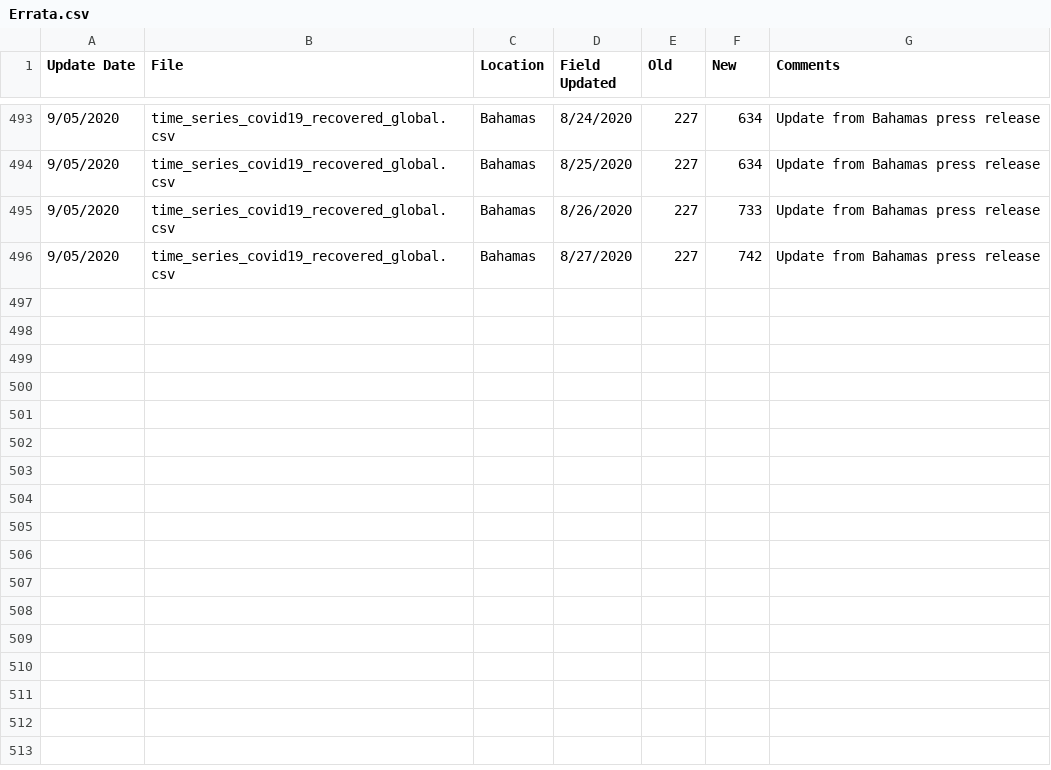
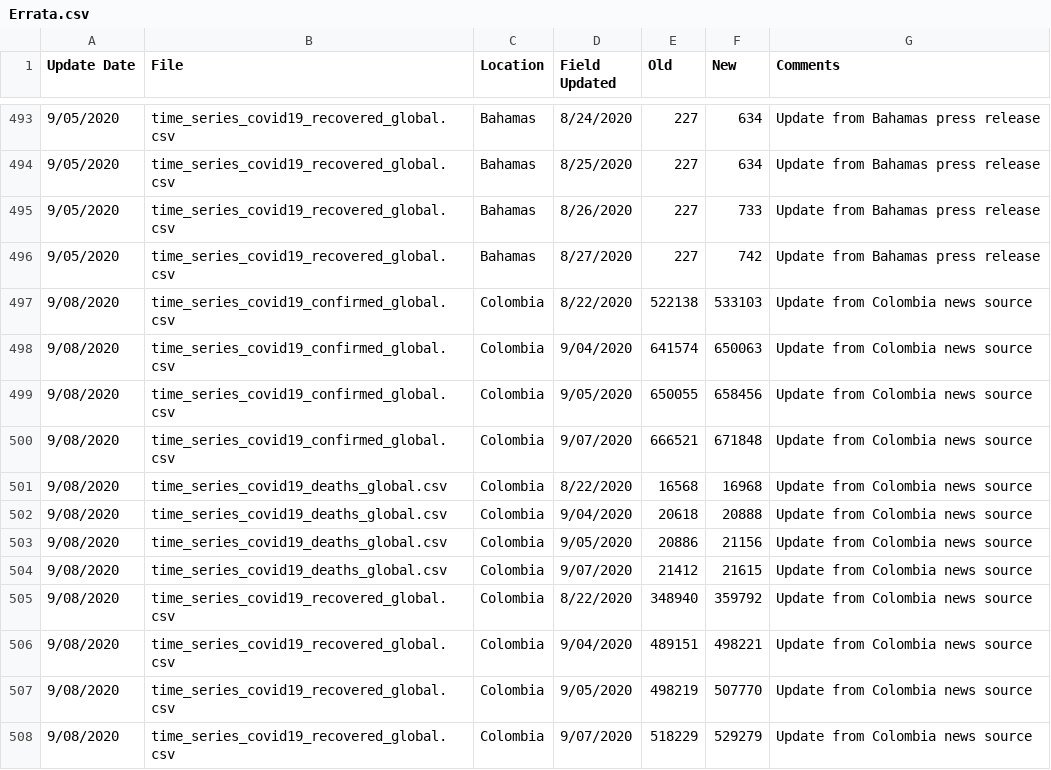
Before and after one commit to stfurkan/pancovid19, a CSV file: python/datasets/Errata.csv, drawn as a sheet; only a part is shown, gaps mark what is left out.

```diff
--- a/python/datasets/Errata.csv
+++ b/python/datasets/Errata.csv
@@ -496 +496,13 @@
 9/05/2020,time_series_covid19_recovered_global.csv,Bahamas,8/27/2020,227,742,Update from Bahamas press release
+9/08/2020,time_series_covid19_confirmed_global.csv,Colombia,8/22/2020,522138,533103,Update from Colombia news source
+9/08/2020,time_series_covid19_confirmed_global.csv,Colombia,9/04/2020,641574,650063,Update from Colombia news source
+9/08/2020,time_series_covid19_confirmed_global.csv,Colombia,9/05/2020,650055,658456,Update from Colombia news source
+9/08/2020,time_series_covid19_confirmed_global.csv,Colombia,9/07/2020,666521,671848,Update from Colombia news source
+9/08/2020,time_series_covid19_deaths_global.csv,Colombia,8/22/2020,16568,16968,Update from Colombia news source
+9/08/2020,time_series_covid19_deaths_global.csv,Colombia,9/04/2020,20618,20888,Update from Colombia news source
+9/08/2020,time_series_covid19_deaths_global.csv,Colombia,9/05/2020,20886,21156,Update from Colombia news source
+9/08/2020,time_series_covid19_deaths_global.csv,Colombia,9/07/2020,21412,21615,Update from Colombia news source
+9/08/2020,time_series_covid19_recovered_global.csv,Colombia,8/22/2020,348940,359792,Update from Colombia news source
+9/08/2020,time_series_covid19_recovered_global.csv,Colombia,9/04/2020,489151,498221,Update from Colombia news source
+9/08/2020,time_series_covid19_recovered_global.csv,Colombia,9/05/2020,498219,507770,Update from Colombia news source
+9/08/2020,time_series_covid19_recovered_global.csv,Colombia,9/07/2020,518229,529279,Update from Colombia news source
```
Also changed, not shown: python/datasets/time_series_covid19_confirmed_global.csv, python/datasets/time_series_covid19_deaths_global.csv, 15 other files.
